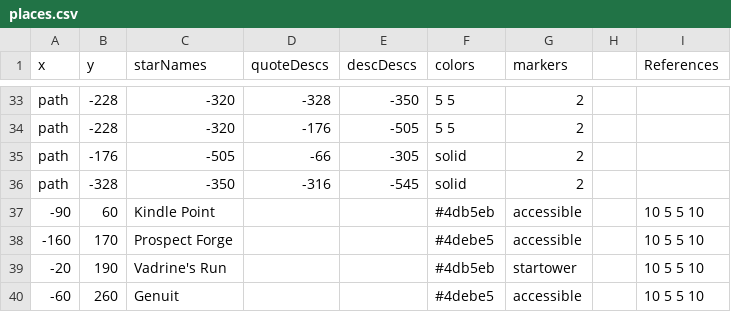
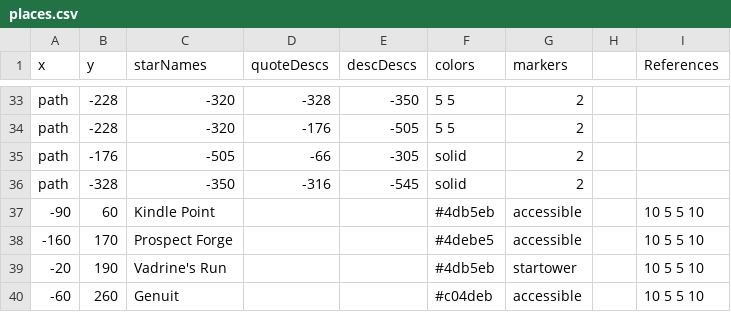
Before and after one commit to prokhorvlg/Unturned-Stones, a CSV file: places.csv, drawn as a sheet; only a part is shown, gaps mark what is left out.

```diff
--- a/places.csv
+++ b/places.csv
@@ -39,2 +39,2 @@ path,-328,-350,-316,-545,solid,2,,
 -20,190,Vadrine's Run,,,#4db5eb,startower,,10 5 5 10
--60,260,Genuit,,,#4debe5,accessible,,10 5 5 10
+-60,260,Genuit,,,#c04deb,accessible,,10 5 5 10
```
Also changed, not shown: 6 other files.
